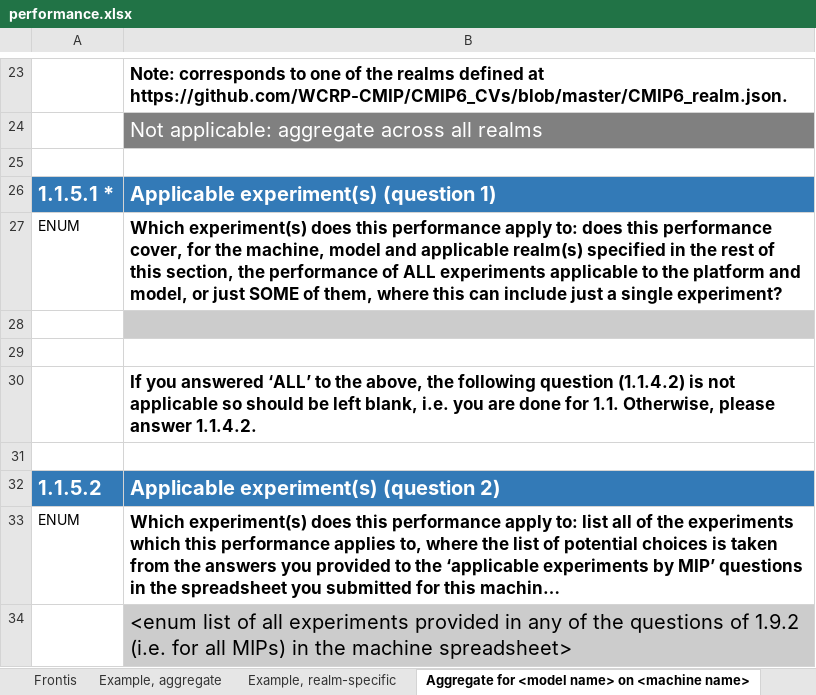
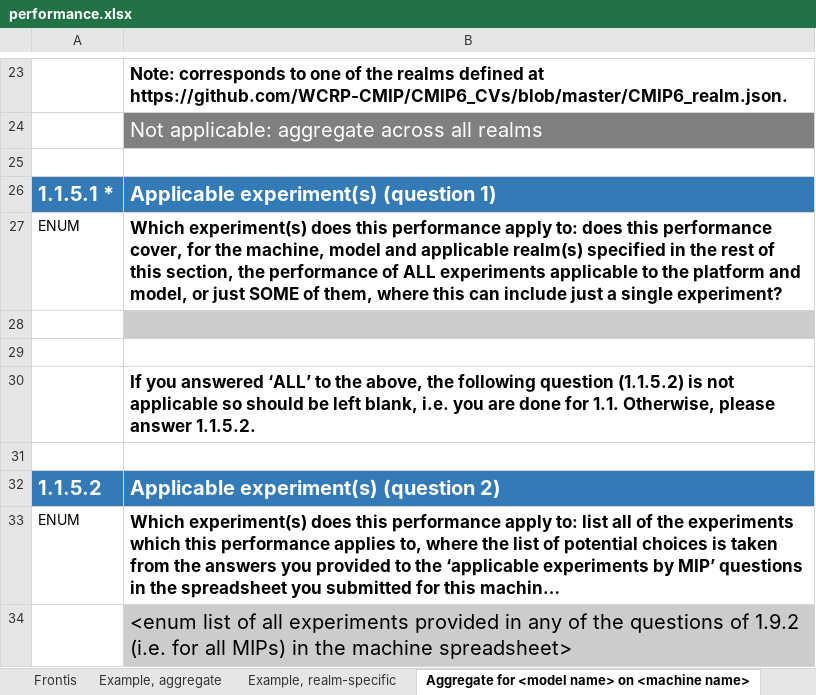
Before and after one commit to ES-DOC/cmip6, an Excel workbook: lib/machines/templates/performance.xlsx, sheet Aggregate for <model name> on <machine name>, drawn as a sheet; only a part is shown, gaps mark what is left out; long unchanged cells end in …; values as stored, in another font and other column widths than the file's, no borders; the diff names each change by its address in the sheet, - before the commit and + after, or states it on an @@ line.

```diff
--- a/lib/machines/templates/performance.xlsx (sheet Aggregate for <model name> on <machine name>)
+++ b/lib/machines/templates/performance.xlsx (sheet Aggregate for <model name> on <machine name>)
-B30: …following question (1.1.4.2) is not applicable so should be left blank, i.e. you are done for 1.1. Otherwise, please answer 1.1.4.2.
+B30: …following question (1.1.5.2) is not applicable so should be left blank, i.e. you are done for 1.1. Otherwise, please answer 1.1.5.2.
```
Also changed, not shown: sheet <realm name> of <model name> on <machine name>, sheet Example, realm-specific, sheet Frontis, sheet Example, aggregate.
